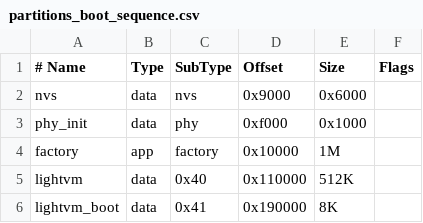
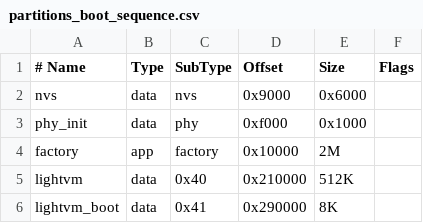
Before and after one commit to KajLights/lightvm, a CSV file: platforms/esp32/partitions_boot_sequence.csv, drawn as a sheet.

Commit message:
Fix CI smoke checks and ESP32 firmware partition capacity

```diff
--- a/platforms/esp32/partitions_boot_sequence.csv
+++ b/platforms/esp32/partitions_boot_sequence.csv
@@ -3,4 +3,4 @@ nvs, data, nvs, 0x9000, 0x6000,
 phy_init, data, phy, 0xf000, 0x1000,
-factory, app, factory, 0x10000, 1M,
-lightvm, data, 0x40, 0x110000, 512K,
-lightvm_boot, data, 0x41, 0x190000, 8K,
+factory, app, factory, 0x10000, 2M,
+lightvm, data, 0x40, 0x210000, 512K,
+lightvm_boot, data, 0x41, 0x290000, 8K,
```
Also changed, not shown: 6 other files.
